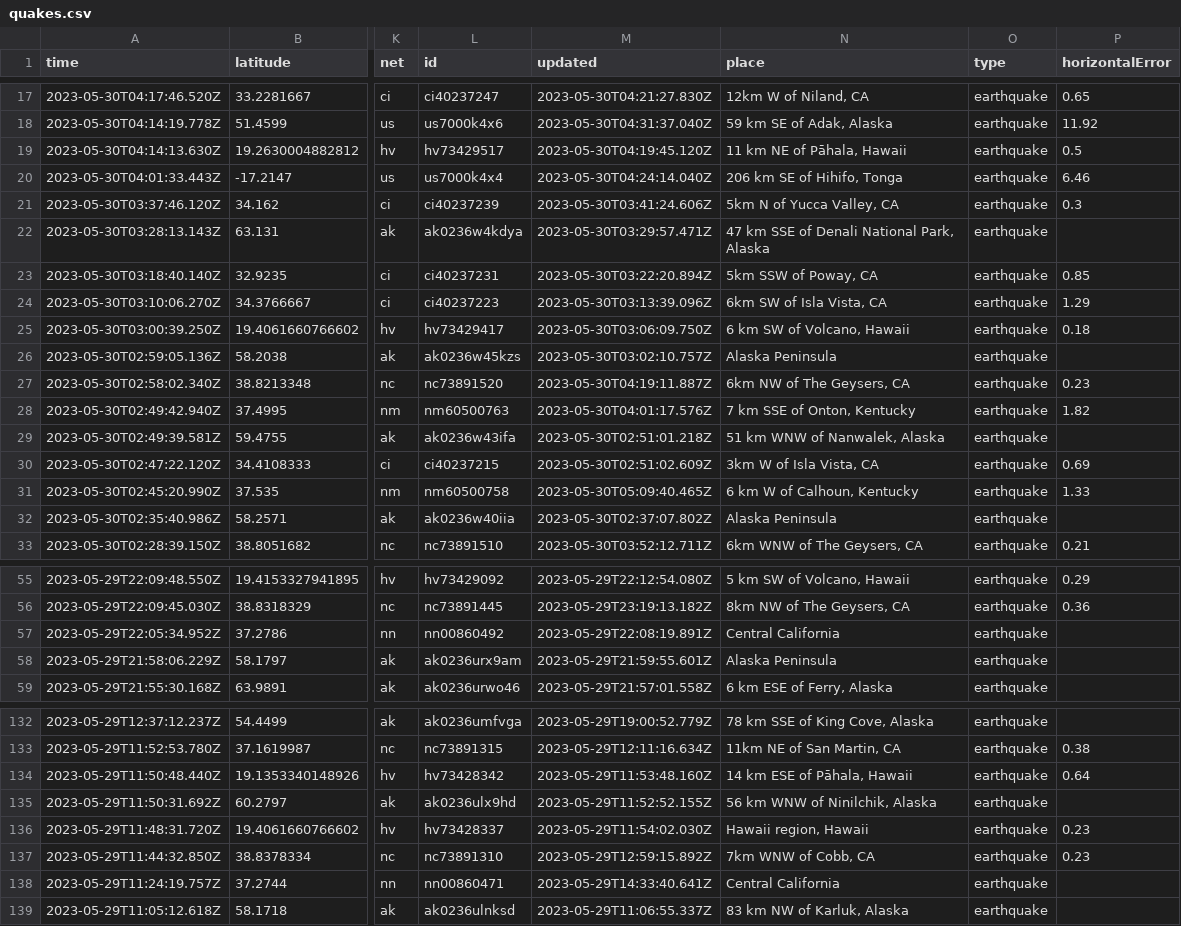
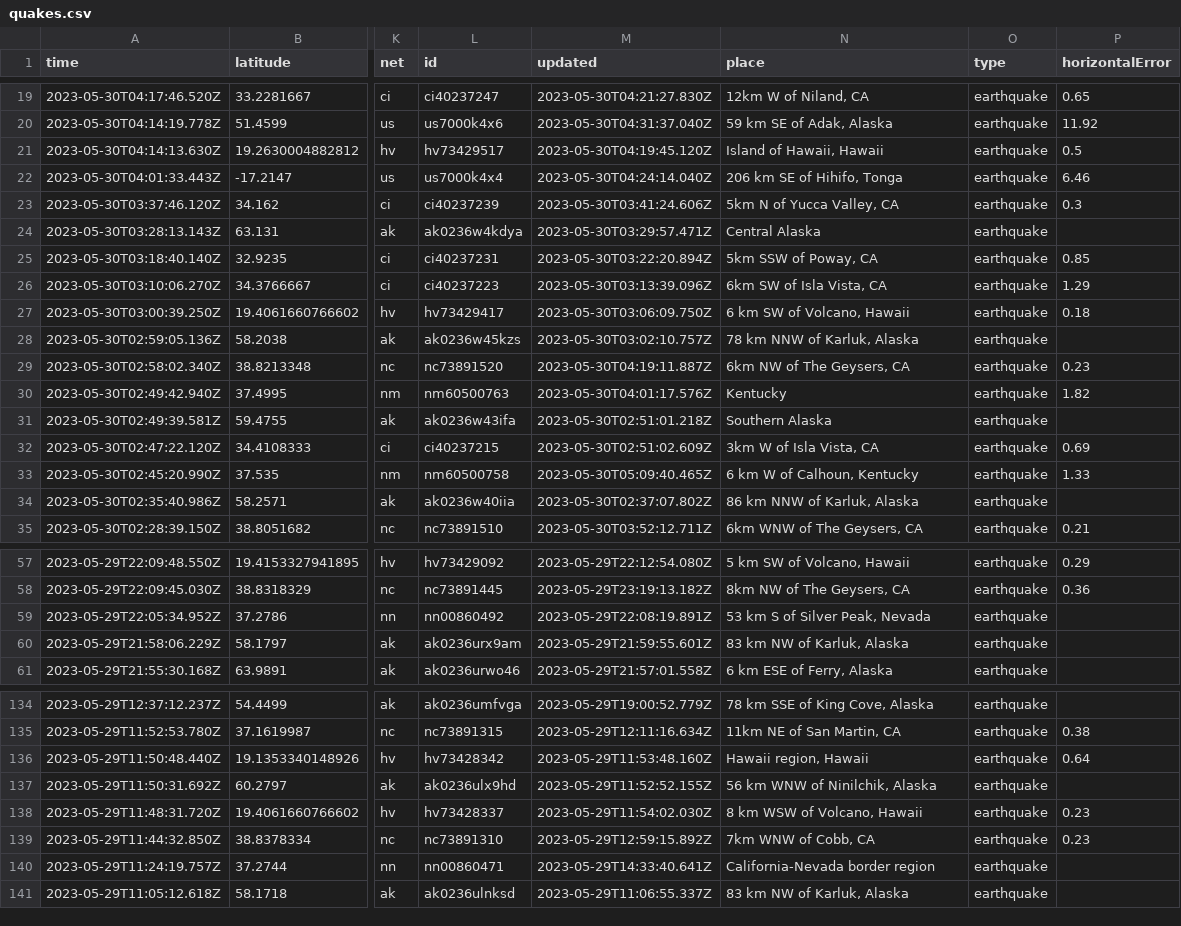
Before and after one commit to ashu-parida-hpe/sample-java-app, a CSV file: quakes.csv, drawn as a sheet; only a part is shown, gaps mark what is left out; addresses are those after the commit; the diff covers the shown part only; the diff names each change by its address in the sheet, - before the commit and + after, or states it on an @@ line.

```diff
--- a/quakes.csv
+++ b/quakes.csv
-N21 (place): 11 km NE of Pāhala, Hawaii
+N21 (place): Island of Hawaii, Hawaii
-N24 (place): 47 km SSE of Denali National Park, Alaska
+N24 (place): Central Alaska
-N28 (place): Alaska Peninsula
+N28 (place): 78 km NNW of Karluk, Alaska
-N30 (place): 7 km SSE of Onton, Kentucky
+N30 (place): Kentucky
-N31 (place): 51 km WNW of Nanwalek, Alaska
+N31 (place): Southern Alaska
-N34 (place): Alaska Peninsula
+N34 (place): 86 km NNW of Karluk, Alaska
-N59 (place): Central California
+N59 (place): 53 km S of Silver Peak, Nevada
-N60 (place): Alaska Peninsula
+N60 (place): 83 km NW of Karluk, Alaska
-N136 (place): 14 km ESE of Pāhala, Hawaii
+N136 (place): Hawaii region, Hawaii
-N138 (place): Hawaii region, Hawaii
+N138 (place): 8 km WSW of Volcano, Hawaii
-N140 (place): Central California
+N140 (place): California-Nevada border region
```
Also changed, not shown: 2 added rows, 4 removed rows and 14 edited cells elsewhere in this file.
